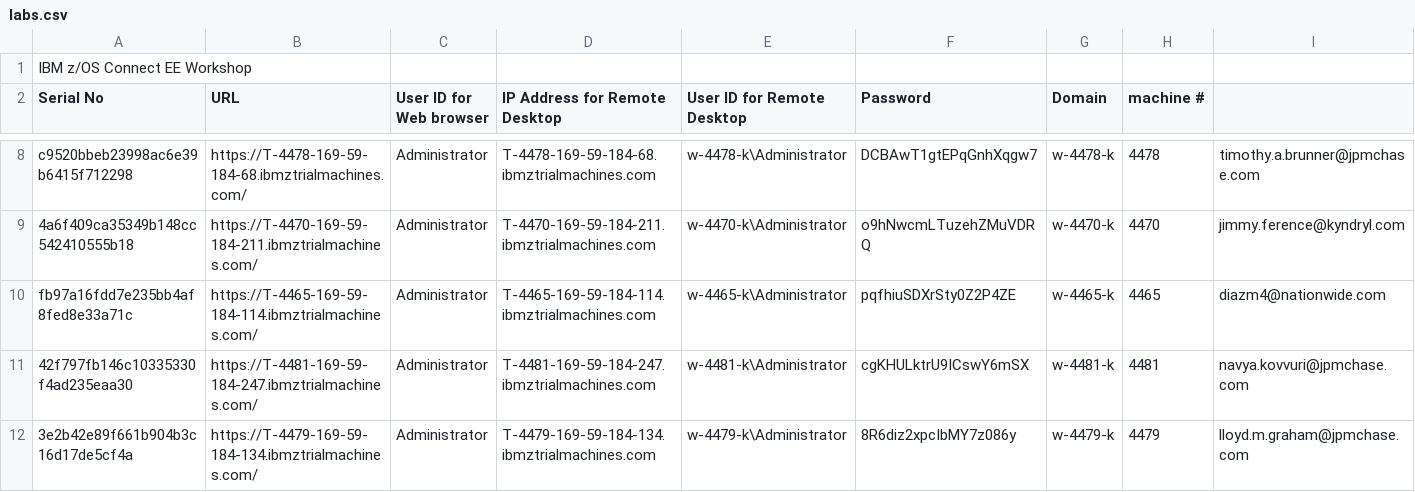
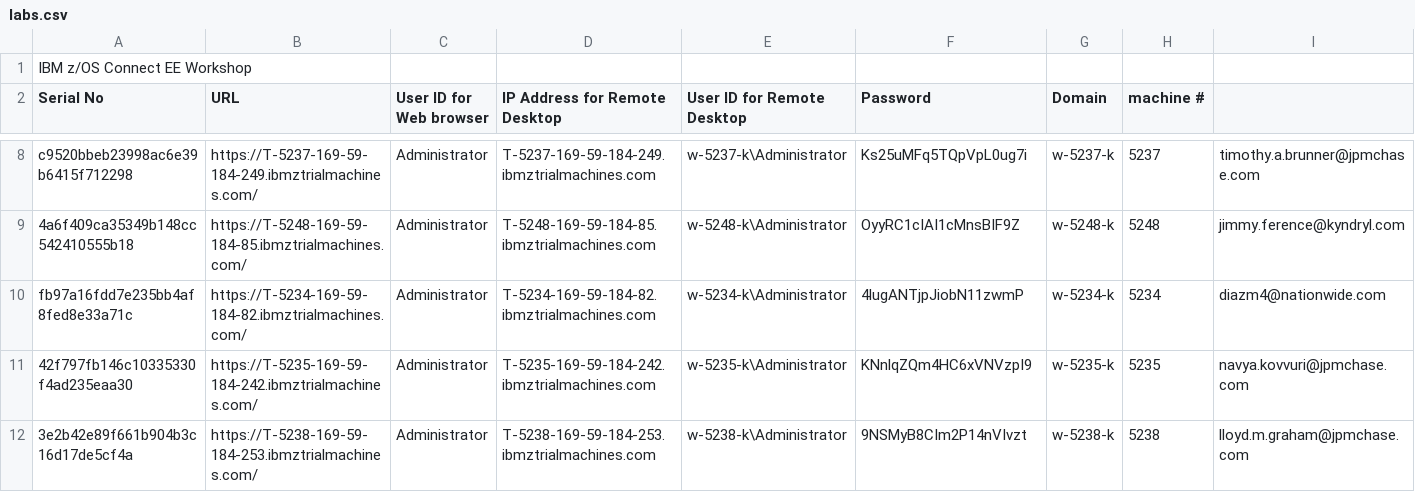
Before and after one commit to emitchj/WSC-zVA-Registation, a CSV file: labs.csv, drawn as a sheet; only a part is shown, gaps mark what is left out; the diff covers the shown part only; the diff names each change by its address in the sheet, - before the commit and + after, or states it on an @@ line.

```diff
--- a/labs.csv
+++ b/labs.csv
-B8 (URL): https://T-4478-169-59-184-68.ibmztrialmachines.com/
+B8 (URL): https://T-5237-169-59-184-249.ibmztrialmachines.com/
-D8 (IP Address for Remote Desktop): T-4478-169-59-184-68.ibmztrialmachines.com
+D8 (IP Address for Remote Desktop): T-5237-169-59-184-249.ibmztrialmachines.com
-E8 (User ID for Remote Desktop): w-4478-k\Administrator
+E8 (User ID for Remote Desktop): w-5237-k\Administrator
-F8 (Password): DCBAwT1gtEPqGnhXqgw7
+F8 (Password): Ks25uMFq5TQpVpL0ug7i
-G8 (Domain): w-4478-k
+G8 (Domain): w-5237-k
-H8 (machine #): 4478
+H8 (machine #): 5237
-B9 (URL): https://T-4470-169-59-184-211.ibmztrialmachines.com/
+B9 (URL): https://T-5248-169-59-184-85.ibmztrialmachines.com/
-D9 (IP Address for Remote Desktop): T-4470-169-59-184-211.ibmztrialmachines.com
+D9 (IP Address for Remote Desktop): T-5248-169-59-184-85.ibmztrialmachines.com
-E9 (User ID for Remote Desktop): w-4470-k\Administrator
+E9 (User ID for Remote Desktop): w-5248-k\Administrator
-F9 (Password): o9hNwcmLTuzehZMuVDRQ
+F9 (Password): OyyRC1cIAI1cMnsBIF9Z
-G9 (Domain): w-4470-k
+G9 (Domain): w-5248-k
-H9 (machine #): 4470
+H9 (machine #): 5248
-B10 (URL): https://T-4465-169-59-184-114.ibmztrialmachines.com/
+B10 (URL): https://T-5234-169-59-184-82.ibmztrialmachines.com/
-D10 (IP Address for Remote Desktop): T-4465-169-59-184-114.ibmztrialmachines.com
+D10 (IP Address for Remote Desktop): T-5234-169-59-184-82.ibmztrialmachines.com
-E10 (User ID for Remote Desktop): w-4465-k\Administrator
+E10 (User ID for Remote Desktop): w-5234-k\Administrator
-F10 (Password): pqfhiuSDXrSty0Z2P4ZE
+F10 (Password): 4lugANTjpJiobN11zwmP
-G10 (Domain): w-4465-k
+G10 (Domain): w-5234-k
-H10 (machine #): 4465
+H10 (machine #): 5234
-B11 (URL): https://T-4481-169-59-184-247.ibmztrialmachines.com/
+B11 (URL): https://T-5235-169-59-184-242.ibmztrialmachines.com/
-D11 (IP Address for Remote Desktop): T-4481-169-59-184-247.ibmztrialmachines.com
+D11 (IP Address for Remote Desktop): T-5235-169-59-184-242.ibmztrialmachines.com
-E11 (User ID for Remote Desktop): w-4481-k\Administrator
+E11 (User ID for Remote Desktop): w-5235-k\Administrator
-F11 (Password): cgKHULktrU9ICswY6mSX
+F11 (Password): KNnlqZQm4HC6xVNVzpI9
-G11 (Domain): w-4481-k
+G11 (Domain): w-5235-k
-H11 (machine #): 4481
+H11 (machine #): 5235
-B12 (URL): https://T-4479-169-59-184-134.ibmztrialmachines.com/
+B12 (URL): https://T-5238-169-59-184-253.ibmztrialmachines.com/
-D12 (IP Address for Remote Desktop): T-4479-169-59-184-134.ibmztrialmachines.com
+D12 (IP Address for Remote Desktop): T-5238-169-59-184-253.ibmztrialmachines.com
-E12 (User ID for Remote Desktop): w-4479-k\Administrator
+E12 (User ID for Remote Desktop): w-5238-k\Administrator
-F12 (Password): 8R6diz2xpcIbMY7z086y
+F12 (Password): 9NSMyB8CIm2P14nVIvzt
-G12 (Domain): w-4479-k
+G12 (Domain): w-5238-k
-H12 (machine #): 4479
+H12 (machine #): 5238
```
Also changed, not shown: 8 added rows and 90 edited cells elsewhere in this file.
